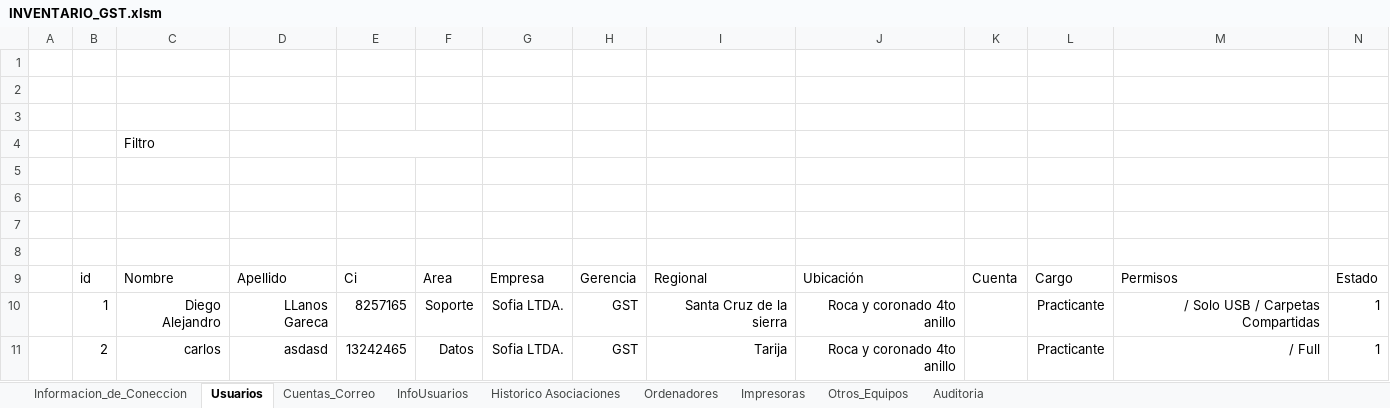
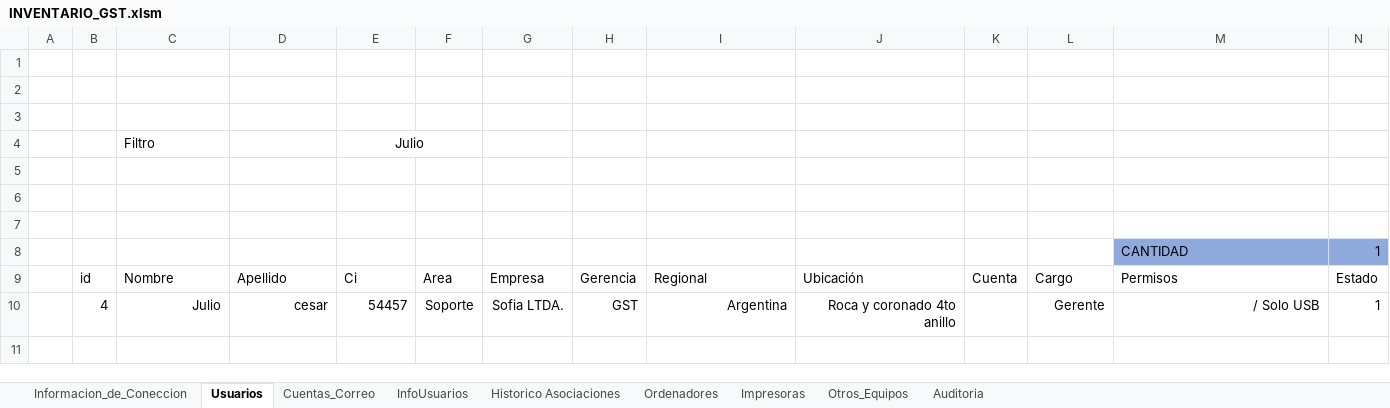
Before and after one commit to llanos1205/Sofia_Inv, an Excel workbook: INVENTARIO_GST.xlsm, sheet Usuarios, drawn as a sheet; values as stored, in another font and other column widths than the file's, no borders; charts and pictures and table styles not drawn; removed rows and columns are numbered as before the commit, all else as after; the diff names each change by its address in the sheet, - before the commit and + after, or states it on an @@ line.

Commit message:
filtro nombre en excel

```diff
--- a/INVENTARIO_GST.xlsm (sheet Usuarios)
+++ b/INVENTARIO_GST.xlsm (sheet Usuarios)
-E4: (empty)
+E4: Julio
-row 8: (empty)
+row 8:  |  |  |  |  |  |  |  |  |  |  |  | CANTIDAD | 1
-M8:N8 fill: none
+M8:N8 fill: #8FAADC
-row 10:  | 1 | Diego Alejandro | LLanos Gareca | 8257165 | Soporte | Sofia LTDA. | GST | Santa Cruz de la sierra | Roca y coronado 4to anillo |  | Practicante | / Solo USB / Carpetas Compartidas | 1
-row 11:  | 2 | carlos | asdasd | 13242465 | Datos | Sofia LTDA. | GST | Tarija | Roca y coronado 4to anillo |  | Practicante | / Full | 1
+row 10:  | 4 | Julio | cesar | 54457 | Soporte | Sofia LTDA. | GST | Argentina | Roca y coronado 4to anillo |  | Gerente | / Solo USB | 1
```
Also changed, not shown: charts or pictures.
